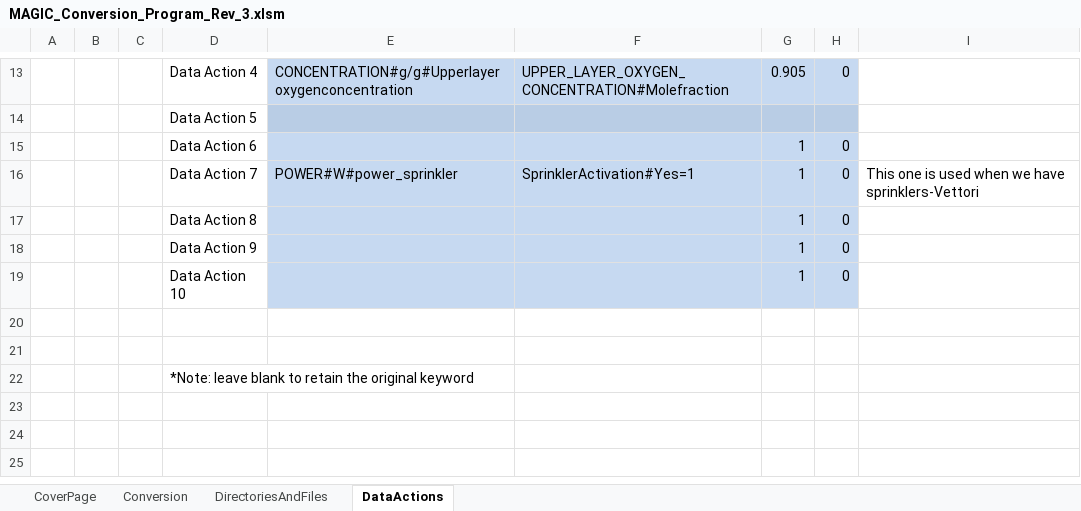
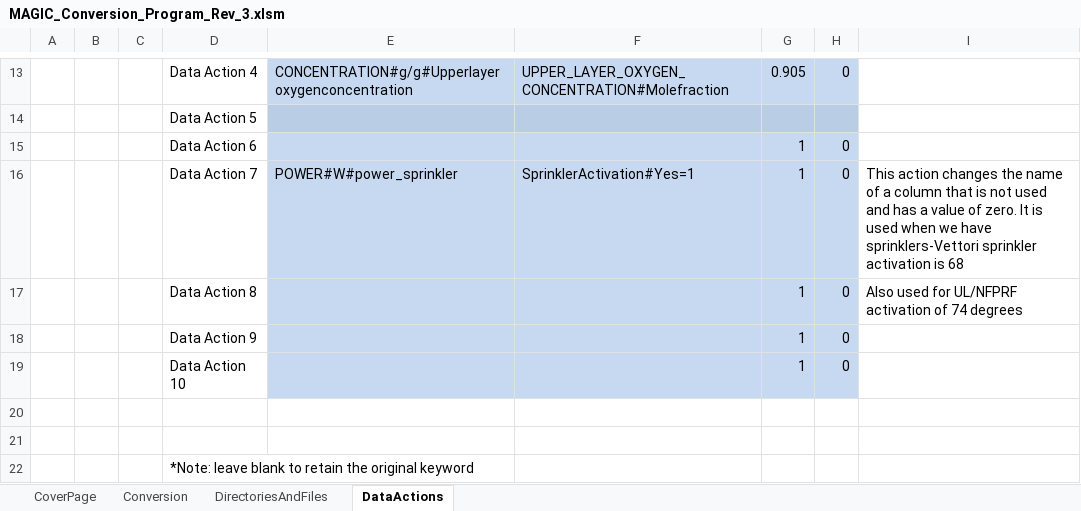
Before and after one commit to atwhaley/cfast, an Excel workbook: cfast/trunk/MAGIC_Validation/MAGIC_Conversion_Program_Rev_3.xlsm, sheet DataActions, drawn as a sheet; only a part is shown, gaps mark what is left out; values as stored, in another font and other column widths than the file's, no borders; the diff names each change by its address in the sheet, - before the commit and + after, or states it on an @@ line.

Commit message:
MAGIC-updated ATF

```diff
--- a/cfast/trunk/MAGIC_Validation/MAGIC_Conversion_Program_Rev_3.xlsm (sheet DataActions)
+++ b/cfast/trunk/MAGIC_Validation/MAGIC_Conversion_Program_Rev_3.xlsm (sheet DataActions)
-I16: This one is used when we have sprinklers-Vettori
+I16: This action changes the name of a column that is not used and has a value of zero. It is used when we have sprinklers-Vettori sprinkler activation is 68
-I17: (empty)
+I17: Also used for UL/NFPRF activation of 74 degrees
```
Also changed, not shown: 4 other files.
